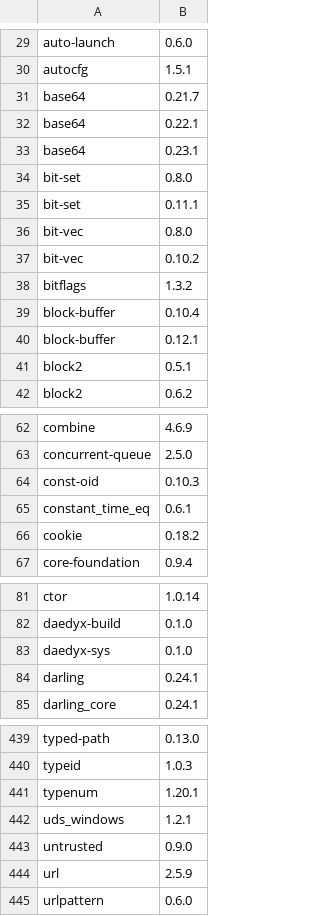
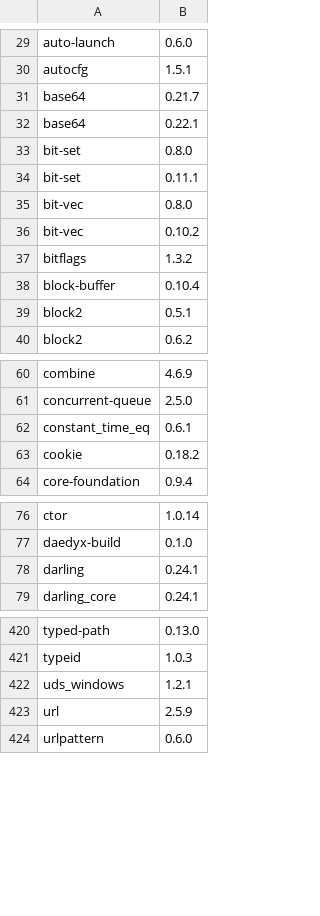
Before and after one commit to daedyx/tasks, a TSV file: app/src-tauri/crates/tasks-app/lizenzen-ausgenommen.tsv, drawn as a sheet; only a part is shown, gaps mark what is left out; removed rows and columns are numbered as before the commit, all else as after; the diff covers the shown part only; the diff names each change by its address in the sheet, - before the commit and + after, or states it on an @@ line.

```diff
--- a/app/src-tauri/crates/tasks-app/lizenzen-ausgenommen.tsv
+++ b/app/src-tauri/crates/tasks-app/lizenzen-ausgenommen.tsv
-row 33: base64 | 0.23.1
-row 40: block-buffer | 0.12.1
-row 64: const-oid | 0.10.3
-row 83: daedyx-sys | 0.1.0
-row 441: typenum | 1.20.1
-row 443: untrusted | 0.9.0
```
Also changed, not shown: 1 added row and 16 removed rows elsewhere in this file, app/src-tauri/crates/tasks-app/lizenzen.tsv, 27 other files.
